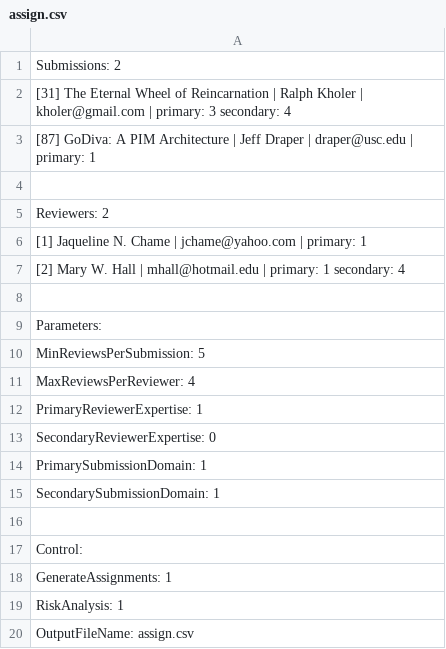
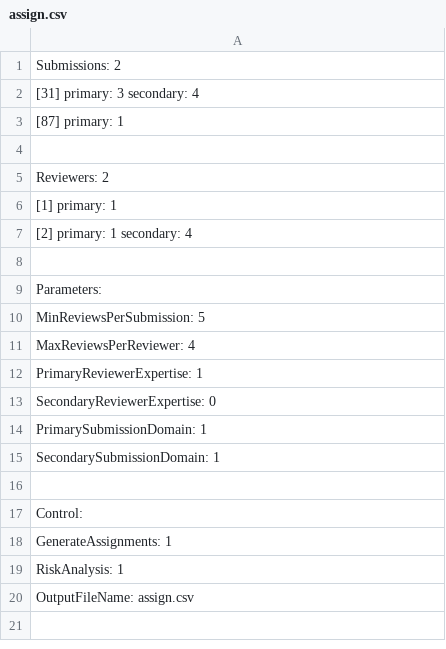
Before and after one commit to joanalouro8/algorithm-design-teaching-assistant, a CSV file: p1/assign.csv, drawn as a sheet.

```diff
--- a/p1/assign.csv
+++ b/p1/assign.csv
@@ -1,8 +1,8 @@
 Submissions: 2
-  [31] The Eternal Wheel of Reincarnation | Ralph Kholer | kholer@gmail.com | primary: 3 secondary: 4
-  [87] GoDiva: A PIM Architecture | Jeff Draper | draper@usc.edu | primary: 1
+  [31]  primary: 3 secondary: 4
+  [87]  primary: 1
 
 Reviewers: 2
-  [1] Jaqueline N. Chame | jchame@yahoo.com | primary: 1
-  [2] Mary W. Hall | mhall@hotmail.edu | primary: 1 secondary: 4
+  [1]  primary: 1
+  [2]  primary: 1 secondary: 4
 
```
Also changed, not shown: p1/sample.csv, 7 other files.
